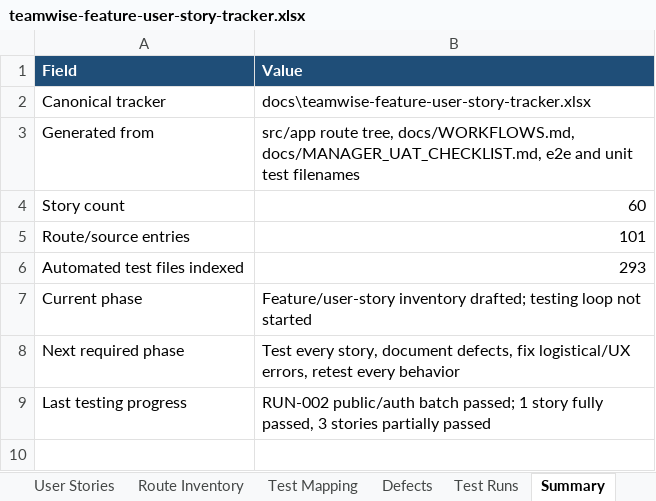
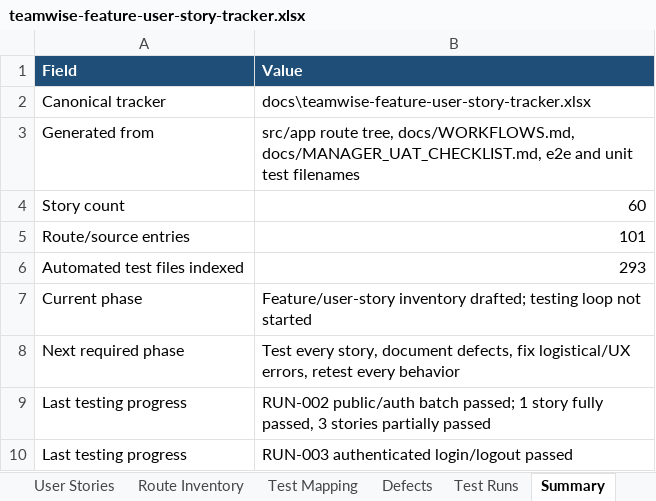
Before and after one commit to byonk19-svg/rt-scheduler, an Excel workbook: docs/teamwise-feature-user-story-tracker.xlsx, sheet Summary, drawn as a sheet; values as stored, in another font and other column widths than the file's, no borders; table styles not drawn; the diff names each change by its address in the sheet, - before the commit and + after, or states it on an @@ line.

Commit message:
Record authenticated tracker progress
The canonical user-story tracker now includes the latest authenticated browser-flow coverage captured after the tracker baseline commit. Keeping this as a separate bookkeeping commit keeps the earlier merge and workbook creation history easy to audit.

Constraint: Workbook changes are binary, so validation relies on scoped git status plus XLSX package integrity checks.

Confidence: high

Scope-risk: narrow

Directive: Keep future tracker updates in this canonical workbook unless the tracking format is intentionally replaced.

Tested: git diff --check; XLSX archive integrity check

Not-tested: Full app test suite; no app behavior changed

```diff
--- a/docs/teamwise-feature-user-story-tracker.xlsx (sheet Summary)
+++ b/docs/teamwise-feature-user-story-tracker.xlsx (sheet Summary)
+row 10: Last testing progress | RUN-003 authenticated login/logout passed
```
Also changed, not shown: sheet Test Runs, sheet User Stories.
